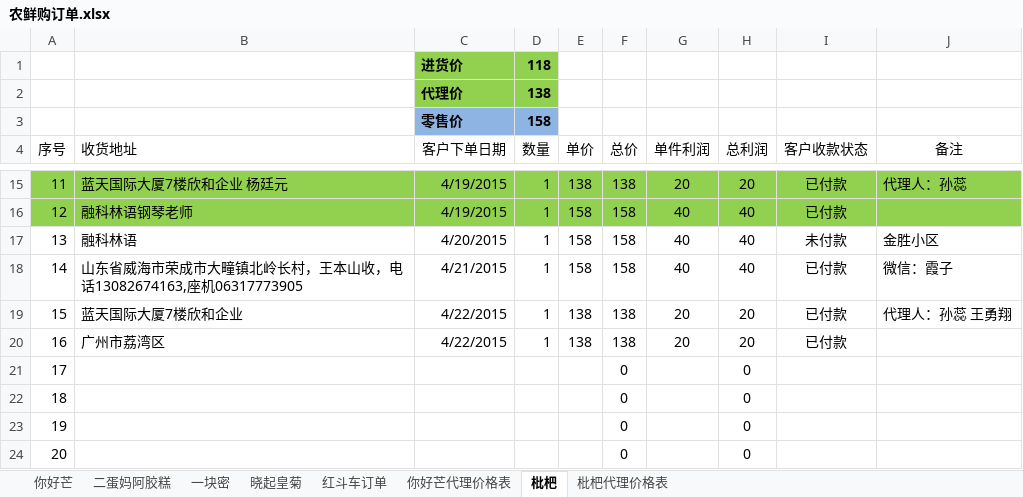
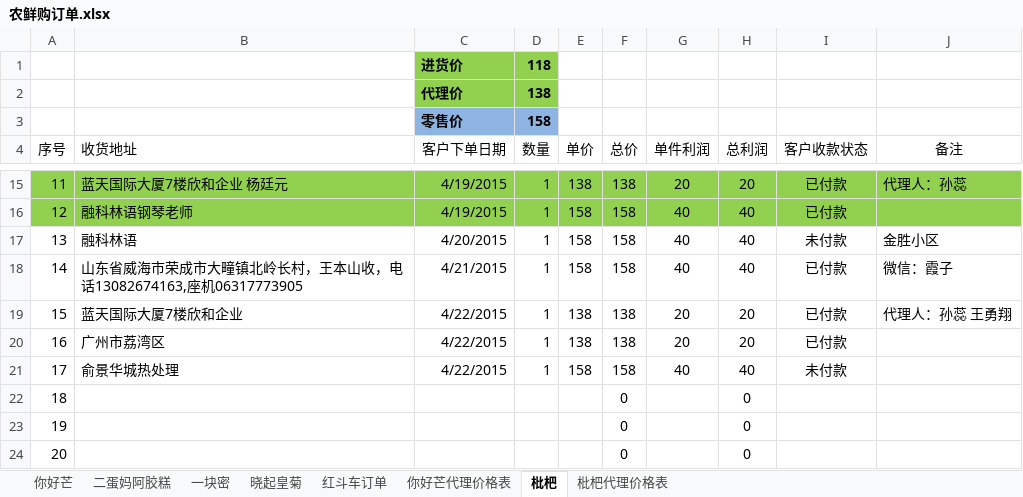
Before and after one commit to ettor/miyou, an Excel workbook: Documents/农鲜购订单.xlsx, sheet 枇杷, drawn as a sheet; only a part is shown, gaps mark what is left out; values as stored, in another font and other column widths than the file's, no borders; removed rows and columns are numbered as before the commit, all else as after; the diff names each change by its address in the sheet, - before the commit and + after, or states it on an @@ line.

```diff
--- a/Documents/农鲜购订单.xlsx (sheet 枇杷)
+++ b/Documents/农鲜购订单.xlsx (sheet 枇杷)
+row 21: 17 | 俞景华城热处理 | 4/22/2015 | 1 | 158 | 158 | 40 | 40 | 未付款
@@ column A (序号) renumbered between rows 22 and 24 @@
-row 24: 20 |  |  |  |  | 0 |  | 0
```
Also changed, not shown: formulas that keep their value.
